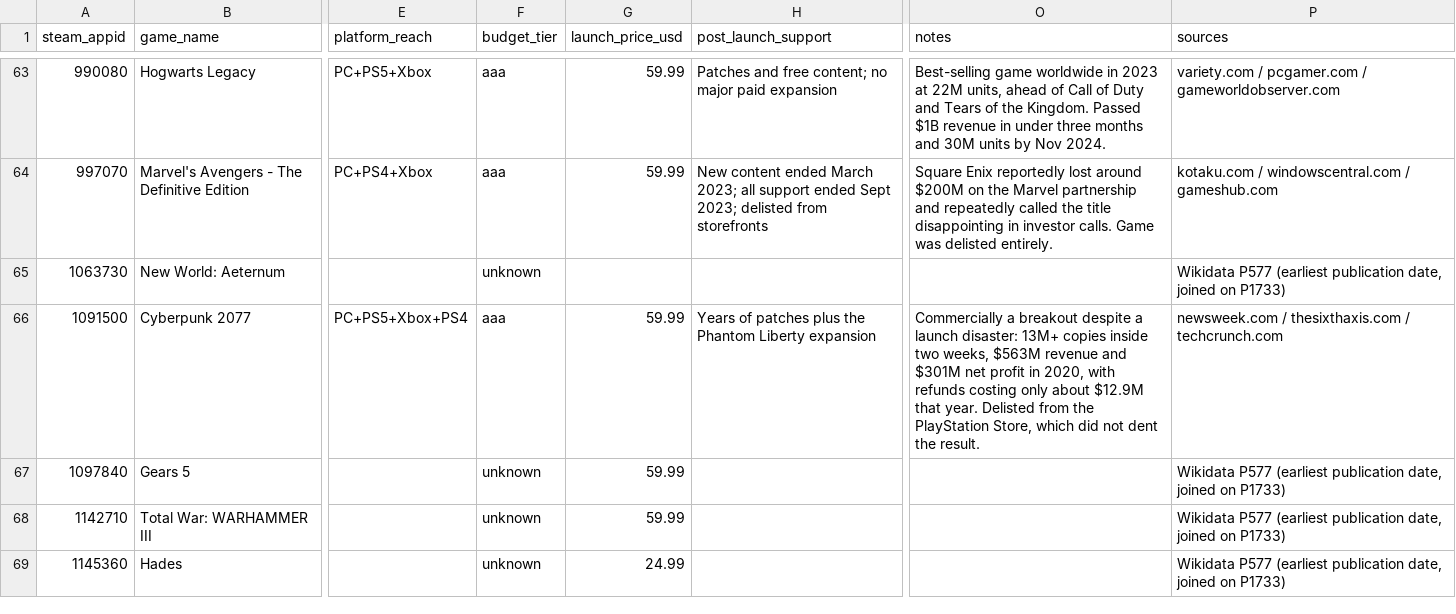
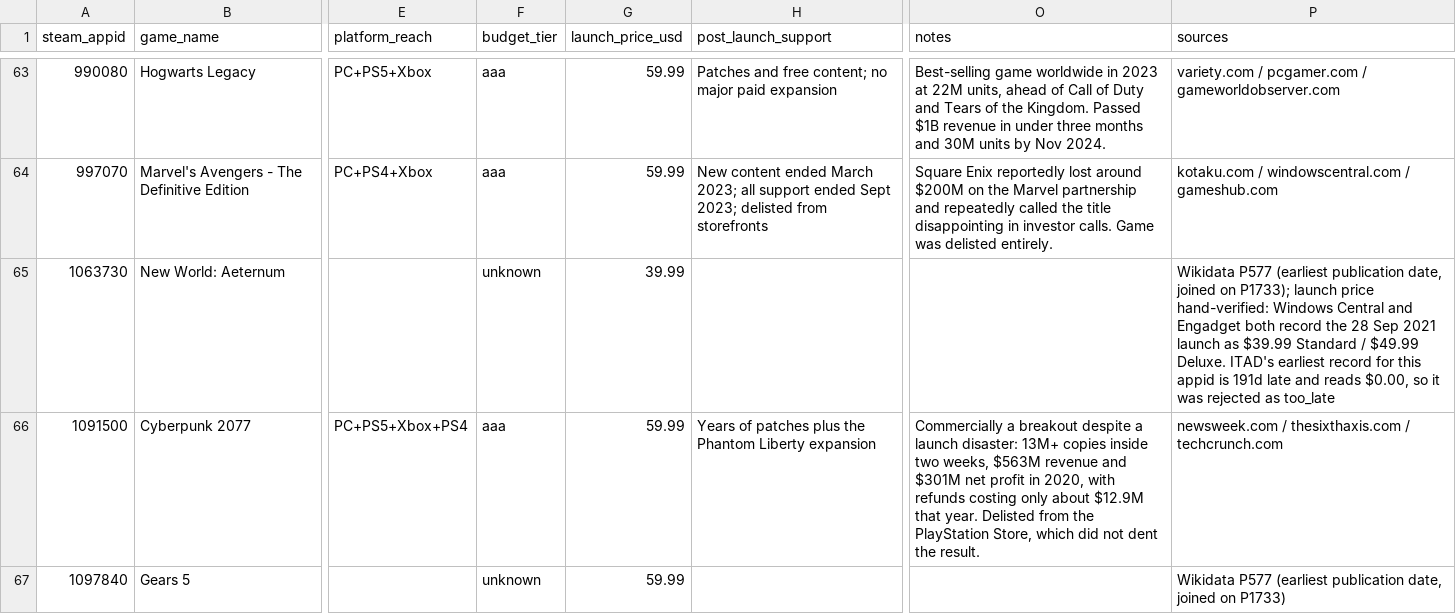
Before and after one commit to trannam97/aaa-launch-predictor, a CSV file: data/historical_releases.csv, drawn as a sheet; only a part is shown, gaps mark what is left out; the shorter side is filled out with more unchanged rows; the diff covers the shown part only; the diff names each change by its address in the sheet, - before the commit and + after, or states it on an @@ line.

```diff
--- a/data/historical_releases.csv
+++ b/data/historical_releases.csv
-G65 (launch_price_usd): (empty)
+G65 (launch_price_usd): 39.99
-P65 (sources): …joined on P1733)
+P65 (sources): …joined on P1733); launch price hand-verified: Windows Central and Engadget both record the 28 Sep 2021 launch as $39.99 Standard / $49.99 Deluxe. ITAD's earliest record for this appid is 191d late and reads $0.00, so it was rejected as too_late
```
Also changed, not shown: 3 edited cells elsewhere in this file, 1 other file.
